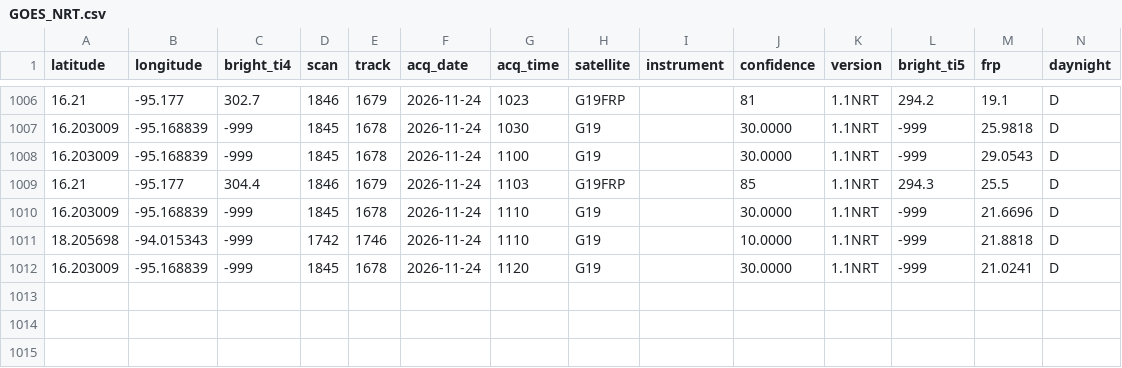
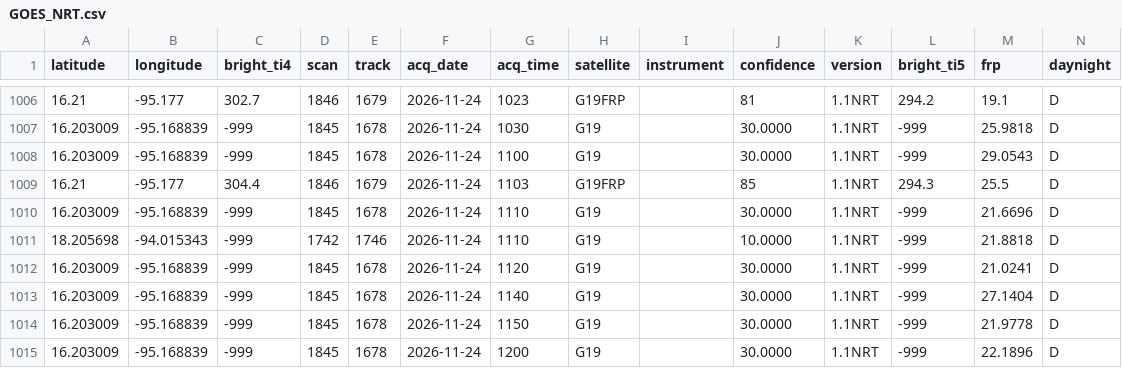
Before and after one commit to LopezRod777/mexico-fire-record, a CSV file: data/live/raw/GOES_NRT.csv, drawn as a sheet; only a part is shown, gaps mark what is left out; the diff names each change by its address in the sheet, - before the commit and + after, or states it on an @@ line.

```diff
--- a/data/live/raw/GOES_NRT.csv
+++ b/data/live/raw/GOES_NRT.csv
+row 1013: 16.203009 | -95.168839 | -999 | 1845 | 1678 | 2026-11-24 | 1140 | G19 |  | 30.0000 | 1.1NRT | -999 | 27.1404 | D
+row 1014: 16.203009 | -95.168839 | -999 | 1845 | 1678 | 2026-11-24 | 1150 | G19 |  | 30.0000 | 1.1NRT | -999 | 21.9778 | D
+row 1015: 16.203009 | -95.168839 | -999 | 1845 | 1678 | 2026-11-24 | 1200 | G19 |  | 30.0000 | 1.1NRT | -999 | 22.1896 | D
```
Also changed, not shown: data/live/raw/VIIRS_NOAA21_NRT.csv, 3 other files.
